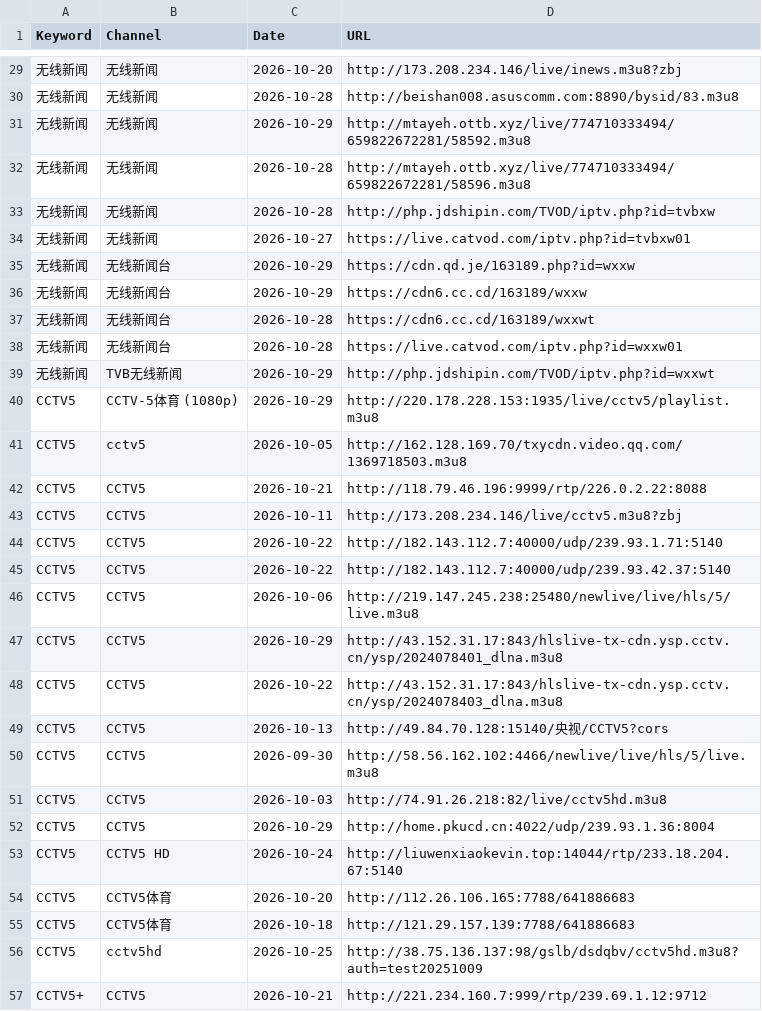
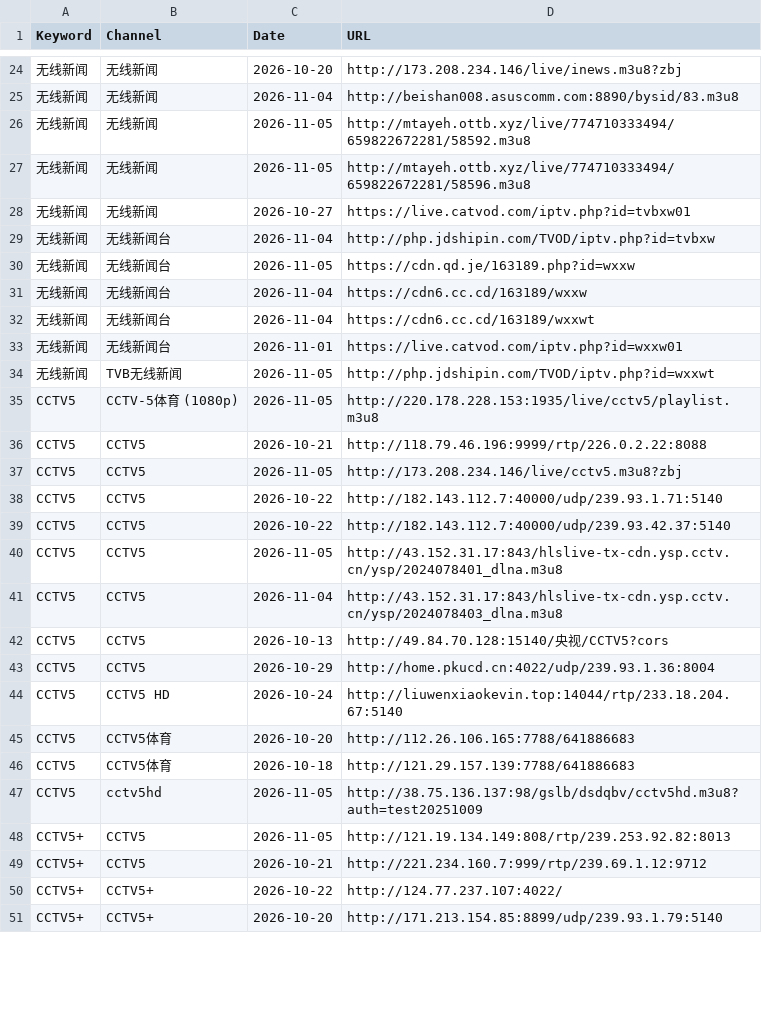
Before and after one commit to wan7up/tonkiascraper, a CSV file: data.csv, drawn as a sheet; only a part is shown, gaps mark what is left out; the shorter side is filled out with more unchanged rows; the diff covers the shown part only.

```diff
--- a/data.csv
+++ b/data.csv
@@ -29,24 +24,20 @@ Keyword,Channel,Date,URL
 无线新闻,无线新闻,2026-10-20,http://173.208.234.146/live/inews.m3u8?zbj
-无线新闻,无线新闻,2026-10-28,http://beishan008.asuscomm.com:8890/bysid/83.m3u8
-无线新闻,无线新闻,2026-10-29,http://mtayeh.ottb.xyz/live/774710333494/659822672281/58592.m3u8
-无线新闻,无线新闻,2026-10-28,http://mtayeh.ottb.xyz/live/774710333494/659822672281/58596.m3u8
-无线新闻,无线新闻,2026-10-28,http://php.jdshipin.com/TVOD/iptv.php?id=tvbxw
+无线新闻,无线新闻,2026-11-04,http://beishan008.asuscomm.com:8890/bysid/83.m3u8
+无线新闻,无线新闻,2026-11-05,http://mtayeh.ottb.xyz/live/774710333494/659822672281/58592.m3u8
+无线新闻,无线新闻,2026-11-05,http://mtayeh.ottb.xyz/live/774710333494/659822672281/58596.m3u8
 无线新闻,无线新闻,2026-10-27,https://live.catvod.com/iptv.php?id=tvbxw01
-无线新闻,无线新闻台,2026-10-29,https://cdn.qd.je/163189.php?id=wxxw
-无线新闻,无线新闻台,2026-10-29,https://cdn6.cc.cd/163189/wxxw
-无线新闻,无线新闻台,2026-10-28,https://cdn6.cc.cd/163189/wxxwt
-无线新闻,无线新闻台,2026-10-28,https://live.catvod.com/iptv.php?id=wxxw01
-无线新闻,TVB无线新闻,2026-10-29,http://php.jdshipin.com/TVOD/iptv.php?id=wxxwt
-CCTV5,CCTV-5体育 (1080p),2026-10-29,http://220.178.228.153:1935/live/cctv5/playlist.m3u8
-CCTV5,cctv5,2026-10-05,http://162.128.169.70/txycdn.video.qq.com/1369718503.m3u8
+无线新闻,无线新闻台,2026-11-04,http://php.jdshipin.com/TVOD/iptv.php?id=tvbxw
+无线新闻,无线新闻台,2026-11-05,https://cdn.qd.je/163189.php?id=wxxw
+无线新闻,无线新闻台,2026-11-04,https://cdn6.cc.cd/163189/wxxw
+无线新闻,无线新闻台,2026-11-04,https://cdn6.cc.cd/163189/wxxwt
+无线新闻,无线新闻台,2026-11-01,https://live.catvod.com/iptv.php?id=wxxw01
+无线新闻,TVB无线新闻,2026-11-05,http://php.jdshipin.com/TVOD/iptv.php?id=wxxwt
+CCTV5,CCTV-5体育 (1080p),2026-11-05,http://220.178.228.153:1935/live/cctv5/playlist.m3u8
 CCTV5,CCTV5,2026-10-21,http://118.79.46.196:9999/rtp/226.0.2.22:8088
-CCTV5,CCTV5,2026-10-11,http://173.208.234.146/live/cctv5.m3u8?zbj
+CCTV5,CCTV5,2026-11-05,http://173.208.234.146/live/cctv5.m3u8?zbj
 CCTV5,CCTV5,2026-10-22,http://182.143.112.7:40000/udp/239.93.1.71:5140
 CCTV5,CCTV5,2026-10-22,http://182.143.112.7:40000/udp/239.93.42.37:5140
-CCTV5,CCTV5,2026-10-06,http://219.147.245.238:25480/newlive/live/hls/5/live.m3u8
-CCTV5,CCTV5,2026-10-29,http://43.152.31.17:843/hlslive-tx-cdn.ysp.cctv.cn/ysp/2024078401_dlna.m3u8
-CCTV5,CCTV5,2026-10-22,http://43.152.31.17:843/hlslive-tx-cdn.ysp.cctv.cn/ysp/2024078403_dlna.m3u8
+CCTV5,CCTV5,2026-11-05,http://43.152.31.17:843/hlslive-tx-cdn.ysp.cctv.cn/ysp/2024078401_dlna.m3u8
+CCTV5,CCTV5,2026-11-04,http://43.152.31.17:843/hlslive-tx-cdn.ysp.cctv.cn/ysp/2024078403_dlna.m3u8
 CCTV5,CCTV5,2026-10-13,http://49.84.70.128:15140/央视/CCTV5?cors
-CCTV5,CCTV5,2026-09-30,http://58.56.162.102:4466/newlive/live/hls/5/live.m3u8
-CCTV5,CCTV5,2026-10-03,http://74.91.26.218:82/live/cctv5hd.m3u8
 CCTV5,CCTV5,2026-10-29,http://home.pkucd.cn:4022/udp/239.93.1.36:8004
@@ -55,3 +46,4 @@ CCTV5,CCTV5体育,2026-10-20,http://112.26.106.165:7788/641886683
 CCTV5,CCTV5体育,2026-10-18,http://121.29.157.139:7788/641886683
-CCTV5,cctv5hd,2026-10-25,http://38.75.136.137:98/gslb/dsdqbv/cctv5hd.m3u8?auth=test20251009
+CCTV5,cctv5hd,2026-11-05,http://38.75.136.137:98/gslb/dsdqbv/cctv5hd.m3u8?auth=test20251009
+CCTV5+,CCTV5,2026-11-05,http://121.19.134.149:808/rtp/239.253.92.82:8013
 CCTV5+,CCTV5,2026-10-21,http://221.234.160.7:999/rtp/239.69.1.12:9712
```
Also changed, not shown: 8 removed rows and 31 edited cells elsewhere in this file, 1 other file.
